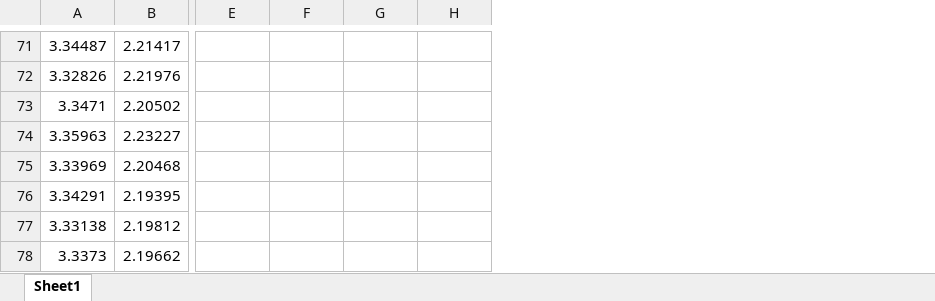
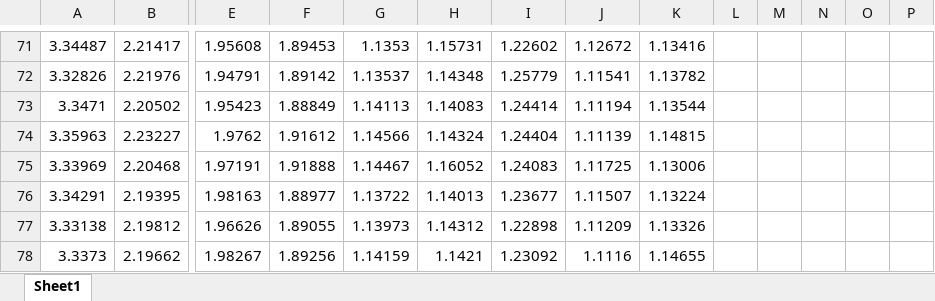
Before and after one commit to an-tonic/Algorithms-and-Data-Structures, an Excel workbook: Benchmarking.xlsx, sheet Sheet1, drawn as a sheet; only a part is shown, gaps mark what is left out; values as stored, in another font and other column widths than the file's, no borders; charts and pictures not drawn; the diff covers the shown part only; the diff names each change by its address in the sheet, - before the commit and + after, or states it on an @@ line.

```diff
--- a/Benchmarking.xlsx (sheet Sheet1)
+++ b/Benchmarking.xlsx (sheet Sheet1)
+column I, rows 71-78: 1.22602 | 1.25779 | 1.24414 | 1.24404 | 1.24083 | 1.23677 | 1.22898 | 1.23092
+column J, rows 71-78: 1.12672 | 1.11541 | 1.11194 | 1.11139 | 1.11725 | 1.11507 | 1.11209 | 1.1116
+column K, rows 71-78: 1.13416 | 1.13782 | 1.13544 | 1.14815 | 1.13006 | 1.13224 | 1.13326 | 1.14655
+column L, empty
+column M, empty
+column N, empty
+column O, empty
+column P, empty
-E71: (empty)
+E71: 1.95608
-F71: (empty)
+F71: 1.89453
-G71: (empty)
+G71: 1.1353
-H71: (empty)
+H71: 1.15731
-E72: (empty)
+E72: 1.94791
-F72: (empty)
+F72: 1.89142
-G72: (empty)
+G72: 1.13537
-H72: (empty)
+H72: 1.14348
-E73: (empty)
+E73: 1.95423
-F73: (empty)
+F73: 1.88849
-G73: (empty)
+G73: 1.14113
-H73: (empty)
+H73: 1.14083
-E74: (empty)
+E74: 1.9762
-F74: (empty)
+F74: 1.91612
-G74: (empty)
+G74: 1.14566
-H74: (empty)
+H74: 1.14324
-E75: (empty)
+E75: 1.97191
-F75: (empty)
+F75: 1.91888
-G75: (empty)
+G75: 1.14467
-H75: (empty)
+H75: 1.16052
-E76: (empty)
+E76: 1.98163
-F76: (empty)
+F76: 1.88977
-G76: (empty)
+G76: 1.13722
-H76: (empty)
+H76: 1.14013
-E77: (empty)
+E77: 1.96626
-F77: (empty)
+F77: 1.89055
-G77: (empty)
+G77: 1.13973
-H77: (empty)
+H77: 1.14312
-E78: (empty)
+E78: 1.98267
-F78: (empty)
+F78: 1.89256
-G78: (empty)
+G78: 1.14159
-H78: (empty)
+H78: 1.1421
```
Also changed, not shown: 1 added row, 1 removed row and 36 edited cells elsewhere in this sheet, charts or pictures, 5 other files.
